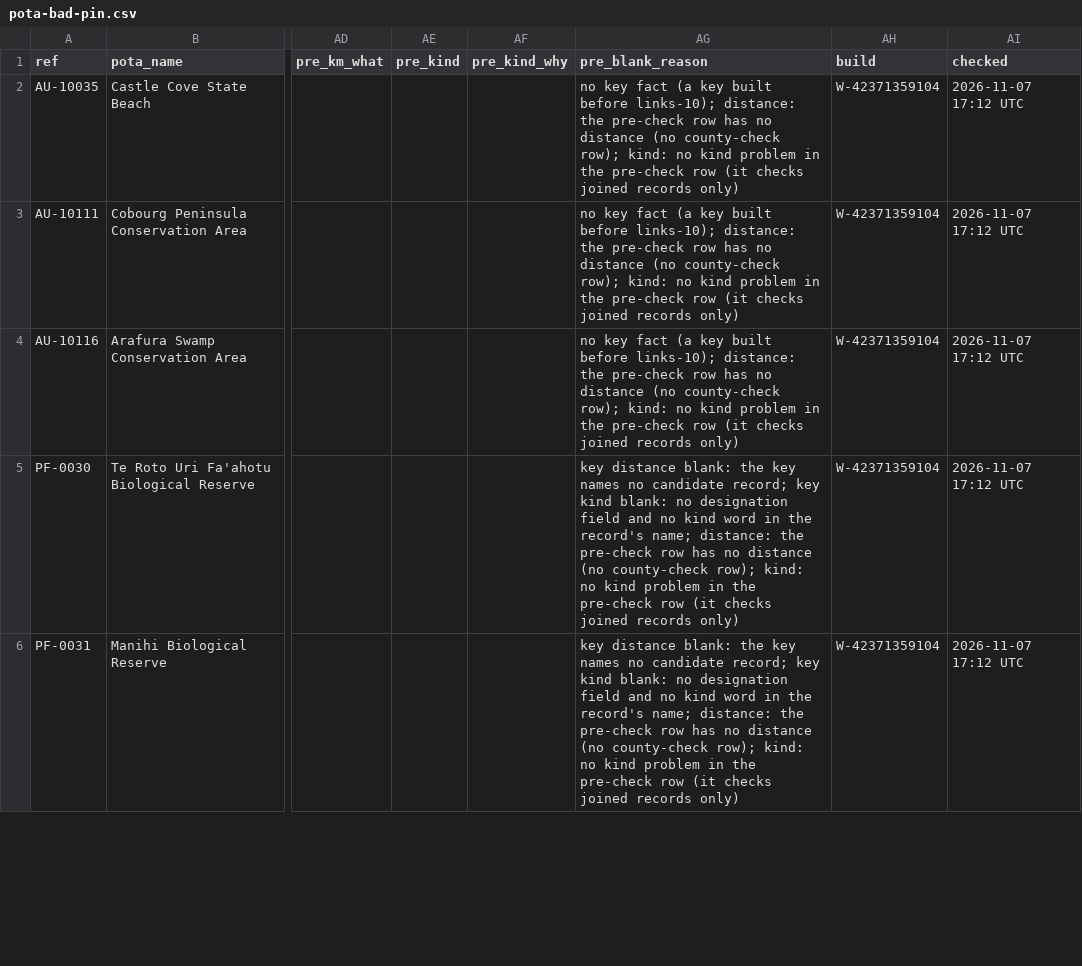
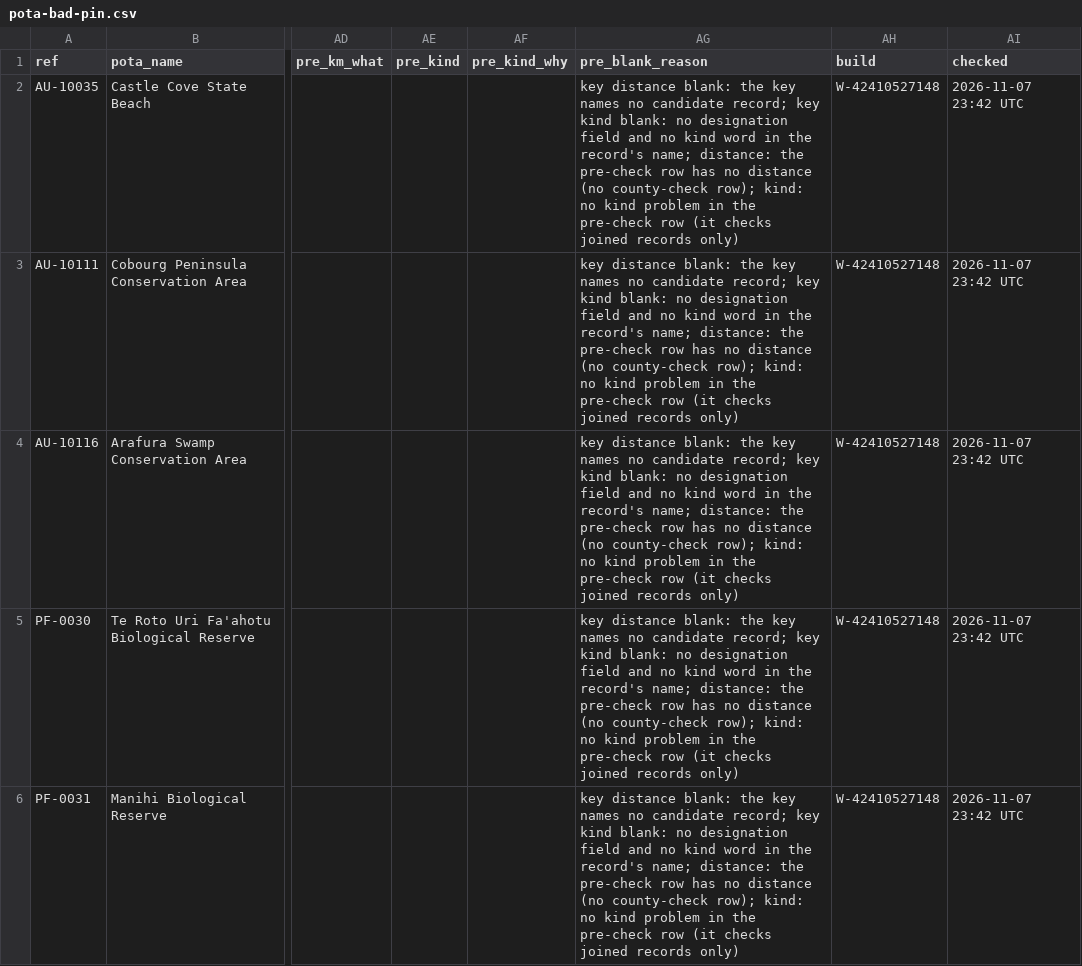
Before and after one commit to KentuckyPortableClub/KPC-Links, a CSV file: data/status/key-check/dropped-world/latest/pota-bad-pin.csv, drawn as a sheet; only a part is shown, gaps mark what is left out; the diff covers the shown part only; the diff names each change by its address in the sheet, - before the commit and + after, or states it on an @@ line.

```diff
--- a/data/status/key-check/dropped-world/latest/pota-bad-pin.csv
+++ b/data/status/key-check/dropped-world/latest/pota-bad-pin.csv
-AG2:AG4 (pre_blank_reason): no key fact (a key built before links-10); distance: the…
+AG2:AG4 (pre_blank_reason): key distance blank: the key names no candidate record; key kind blank: no designation field and no kind word in the record's name; distance: the…
-AH2:AH6 (build): W-42371359104
+AH2:AH6 (build): W-42410527148
-AI2:AI6 (checked): 2026-11-07 17:12 UTC
+AI2:AI6 (checked): 2026-11-07 23:42 UTC
```
Also changed, not shown: 8 edited cells elsewhere in this file, data/status/key-check/dropped-world/latest/rule18-doubt.csv, data/status/key-check/dropped-world/latest/wrong-kind.csv, 20 other files.
